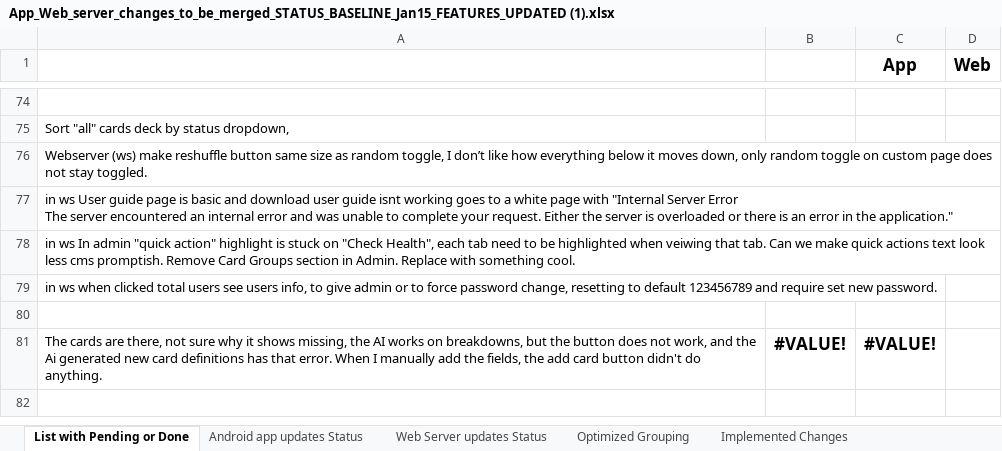
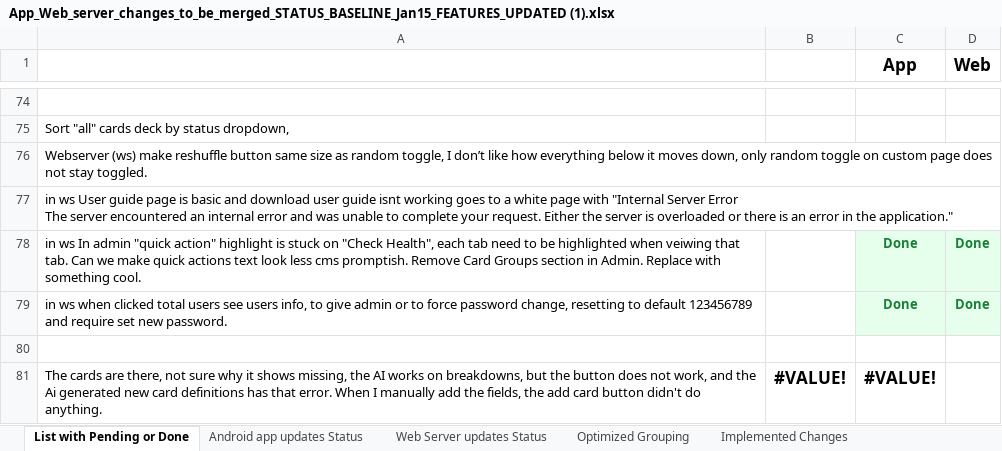
Before and after one commit to sidscri/KenpoFlashCards, an Excel workbook: App_Web_server_changes_to_be_merged_STATUS_BASELINE_Jan15_FEATURES_UPDATED (1).xlsx, sheet List with Pending or Done, drawn as a sheet; only a part is shown, gaps mark what is left out; values as stored, in another font and other column widths than the file's, no borders; conditional formats not drawn; the diff names each change by its address in the sheet, - before the commit and + after, or states it on an @@ line.

Commit message:
Updated to KenpoFlashcardsWebServer-v7.0.3 v36

```diff
--- a/App_Web_server_changes_to_be_merged_STATUS_BASELINE_Jan15_FEATURES_UPDATED (1).xlsx (sheet List with Pending or Done)
+++ b/App_Web_server_changes_to_be_merged_STATUS_BASELINE_Jan15_FEATURES_UPDATED (1).xlsx (sheet List with Pending or Done)
-C78:C79 (App): (empty)
+C78:C79 (App): Done
-C78:D79 fill: none
+C78:D79 fill: #E6FFED
-D78:D79 (Web): (empty)
+D78:D79 (Web): Done
```
Also changed, not shown: 14 other files.
